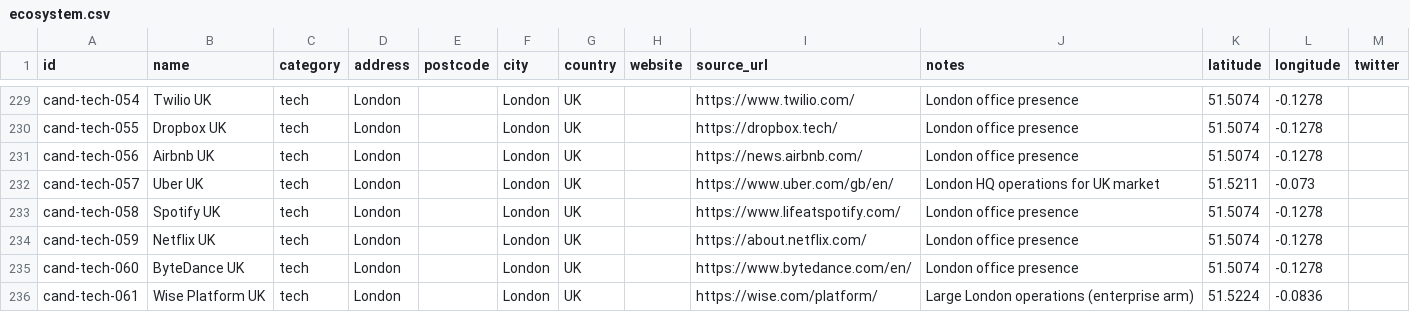
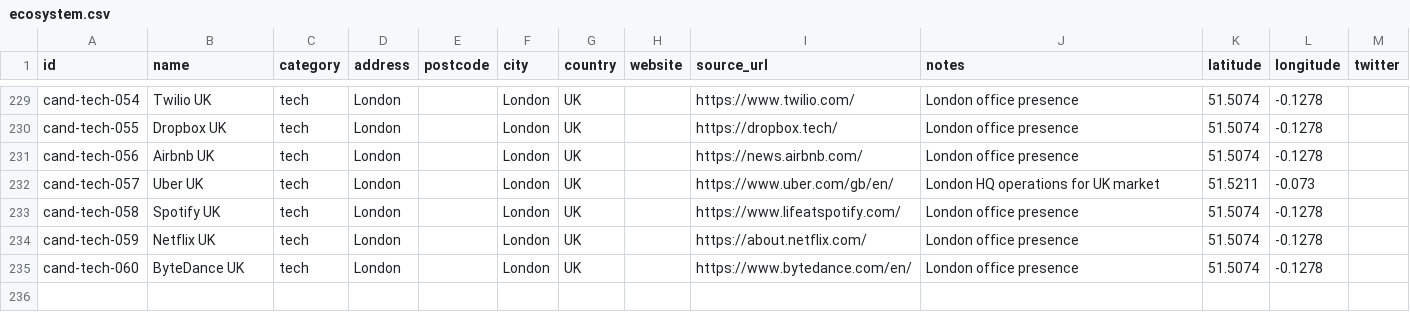
Before and after one commit to b1rdmania/londonmaxxxing.com, a CSV file: data/ecosystem.csv, drawn as a sheet; only a part is shown, gaps mark what is left out; the diff names each change by its address in the sheet, - before the commit and + after, or states it on an @@ line.

Commit message:
fix: hide labels with layer toggles and remove cross-category tech duplicate

```diff
--- a/data/ecosystem.csv
+++ b/data/ecosystem.csv
-row 236: cand-tech-061 | Wise Platform UK | tech | London |  | London | UK |  | https://wise.com/platform/ | Large London operations (enterprise arm) | 51.5224 | -0.0836
```
Also changed, not shown: 1 other file.
